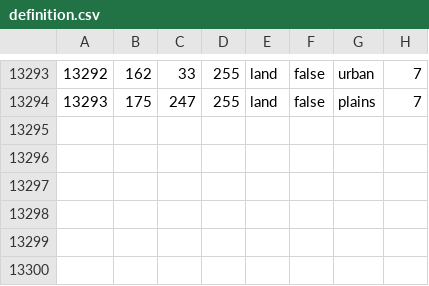
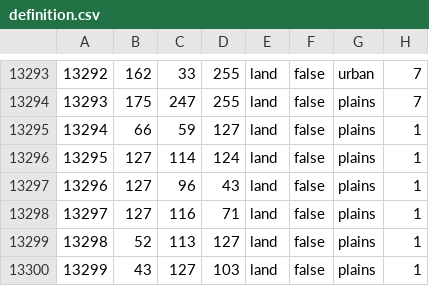
Before and after one commit to Fernandoydy/WAR_TODAY, a CSV file: map/definition.csv, drawn as a sheet; only a part is shown, gaps mark what is left out; the diff names each change by its address in the sheet, - before the commit and + after, or states it on an @@ line.

```diff
--- a/map/definition.csv
+++ b/map/definition.csv
+row 13295: 13294 | 66 | 59 | 127 | land | false | plains | 1
+row 13296: 13295 | 127 | 114 | 124 | land | false | plains | 1
+row 13297: 13296 | 127 | 96 | 43 | land | false | plains | 1
+row 13298: 13297 | 127 | 116 | 71 | land | false | plains | 1
+row 13299: 13298 | 52 | 113 | 127 | land | false | plains | 1
+row 13300: 13299 | 43 | 127 | 103 | land | false | plains | 1
```
Also changed, not shown: 29 other files.
